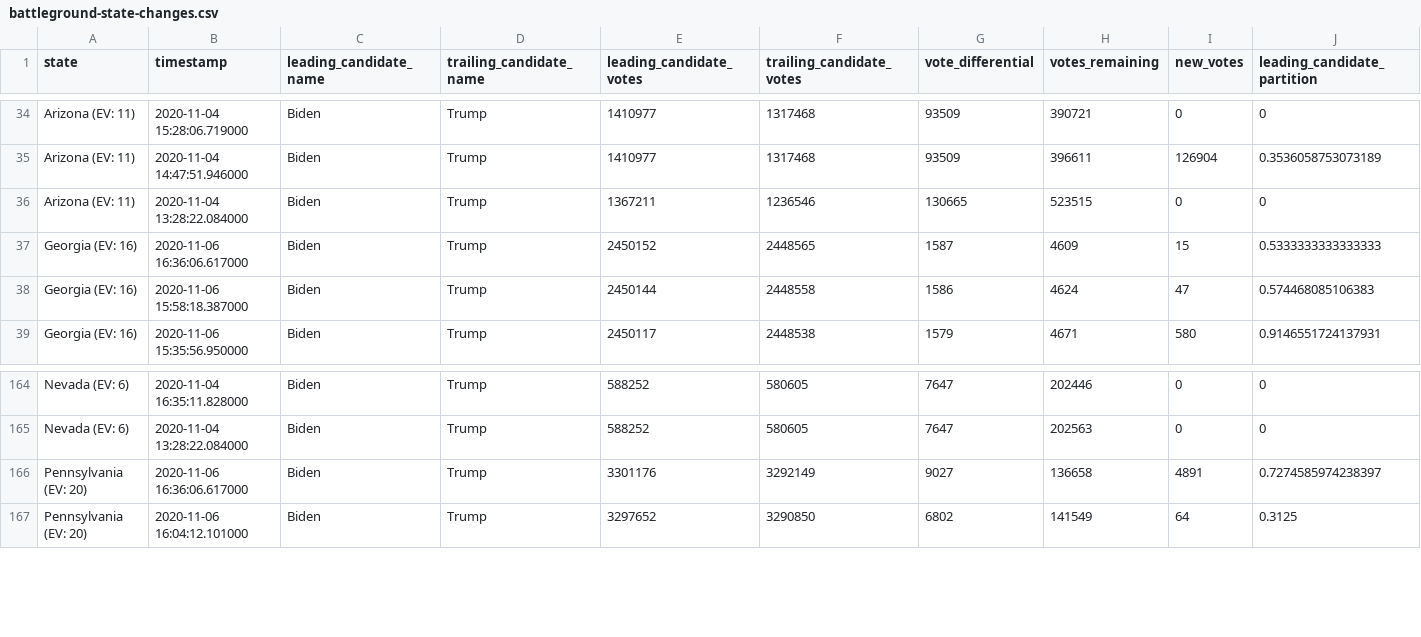
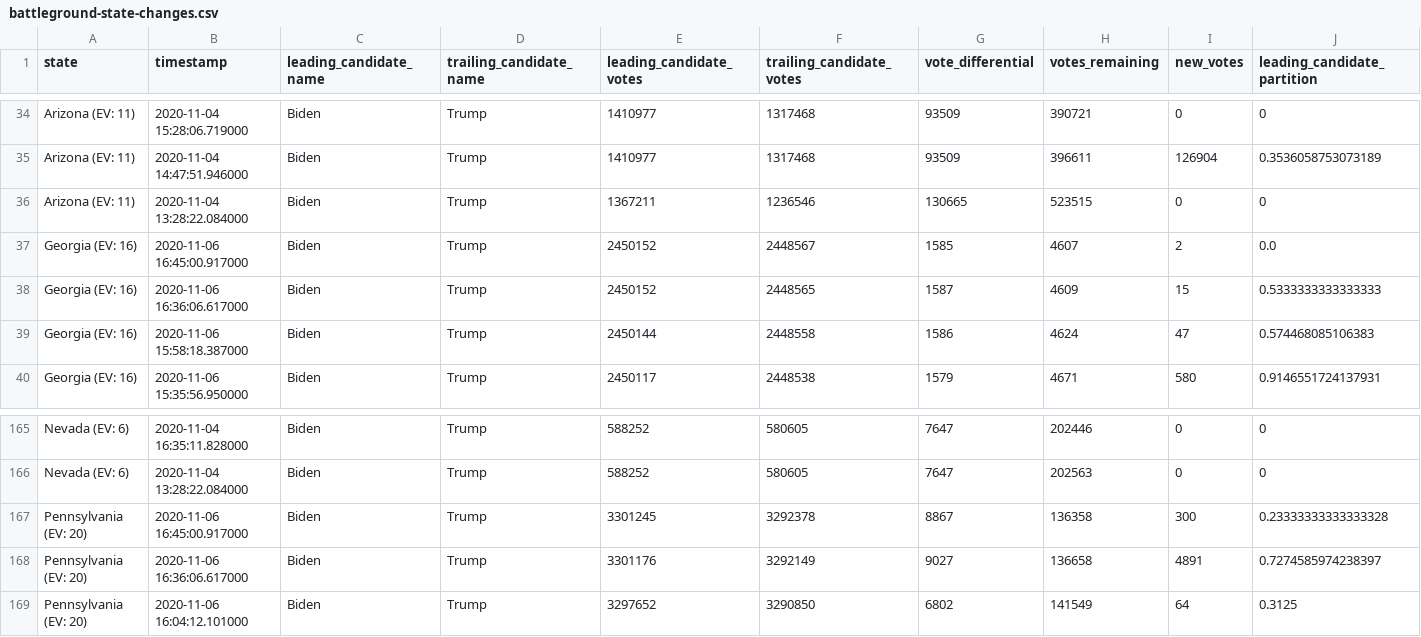
Before and after one commit to Bart0110/nyt-2020-election-scraper, a CSV file: battleground-state-changes.csv, drawn as a sheet; only a part is shown, gaps mark what is left out; rows hold the shown columns only; the diff names each change by its address in the sheet, - before the commit and + after, or states it on an @@ line.

Commit message:
Regenerate battleground-state-changes.<txt/html/csv>

```diff
--- a/battleground-state-changes.csv
+++ b/battleground-state-changes.csv
+row 37: Georgia (EV: 16) | 2020-11-06 16:45:00.917000 | Biden | Trump | 2450152 | 2448567 | 1585 | 4607 | 2 | 0.0
+row 167: Pennsylvania (EV: 20) | 2020-11-06 16:45:00.917000 | Biden | Trump | 3301245 | 3292378 | 8867 | 136358 | 300 | 0.23333333333333328
```
Also changed, not shown: 4 other files.
